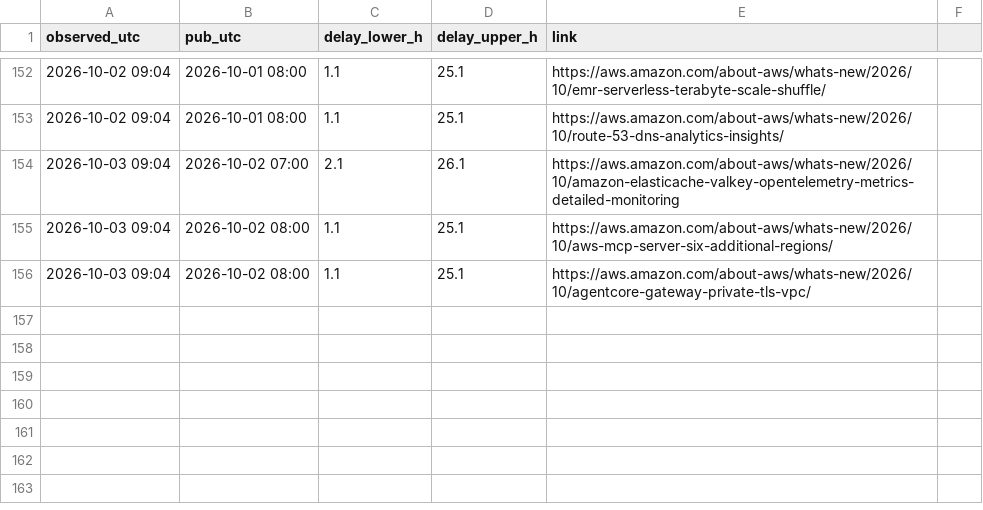
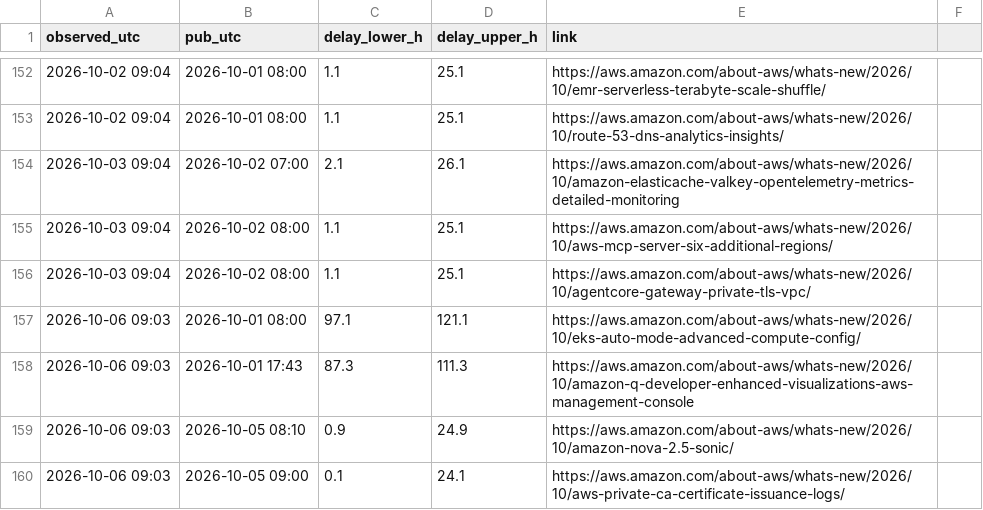
Before and after one commit to IanLiYi1996/personal-research-journal, a TSV file: aws-whats-new/backfill-delays.tsv, drawn as a sheet; only a part is shown, gaps mark what is left out; the diff names each change by its address in the sheet, - before the commit and + after, or states it on an @@ line.

```diff
--- a/aws-whats-new/backfill-delays.tsv
+++ b/aws-whats-new/backfill-delays.tsv
+row 157: 2026-10-06 09:03 | 2026-10-01 08:00 | 97.1 | 121.1 | https://aws.amazon.com/about-aws/whats-new/2026/10/eks-auto-mode-advanced-compute-config/
+row 158: 2026-10-06 09:03 | 2026-10-01 17:43 | 87.3 | 111.3 | https://aws.amazon.com/about-aws/whats-new/2026/10/amazon-q-developer-enhanced-visualizations-aws-management-console
+row 159: 2026-10-06 09:03 | 2026-10-05 08:10 | 0.9 | 24.9 | https://aws.amazon.com/about-aws/whats-new/2026/10/amazon-nova-2.5-sonic/
+row 160: 2026-10-06 09:03 | 2026-10-05 09:00 | 0.1 | 24.1 | https://aws.amazon.com/about-aws/whats-new/2026/10/aws-private-ca-certificate-issuance-logs/
```
Also changed, not shown: aws-whats-new/window-health.tsv, ops/run-log.tsv, 1 other file.
